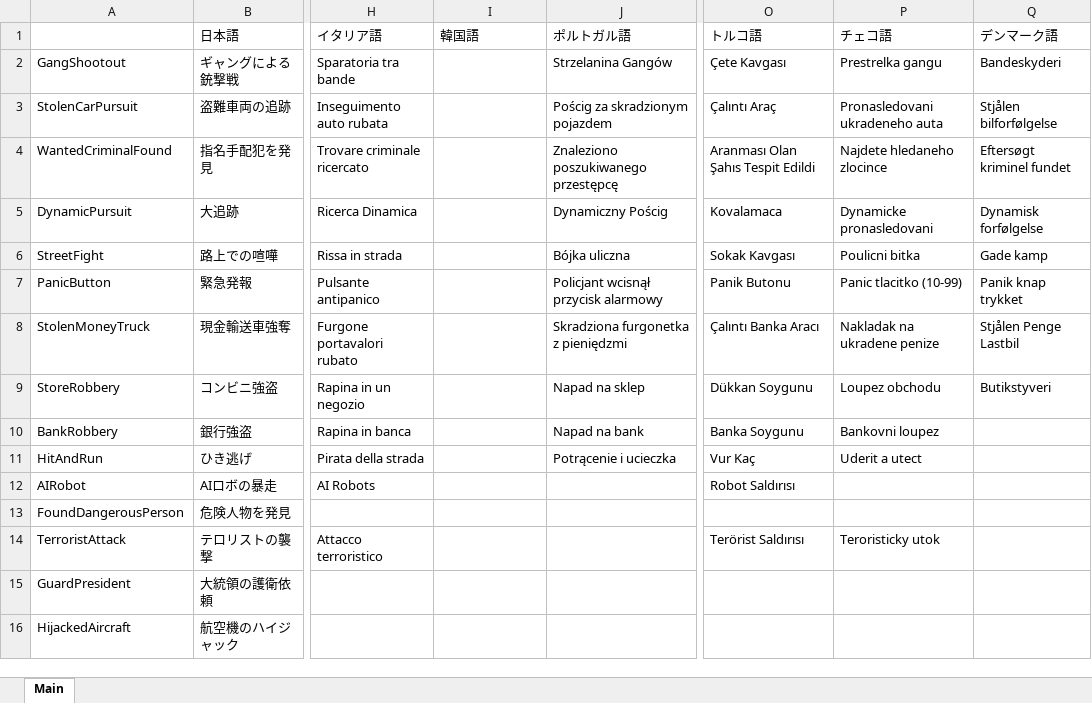
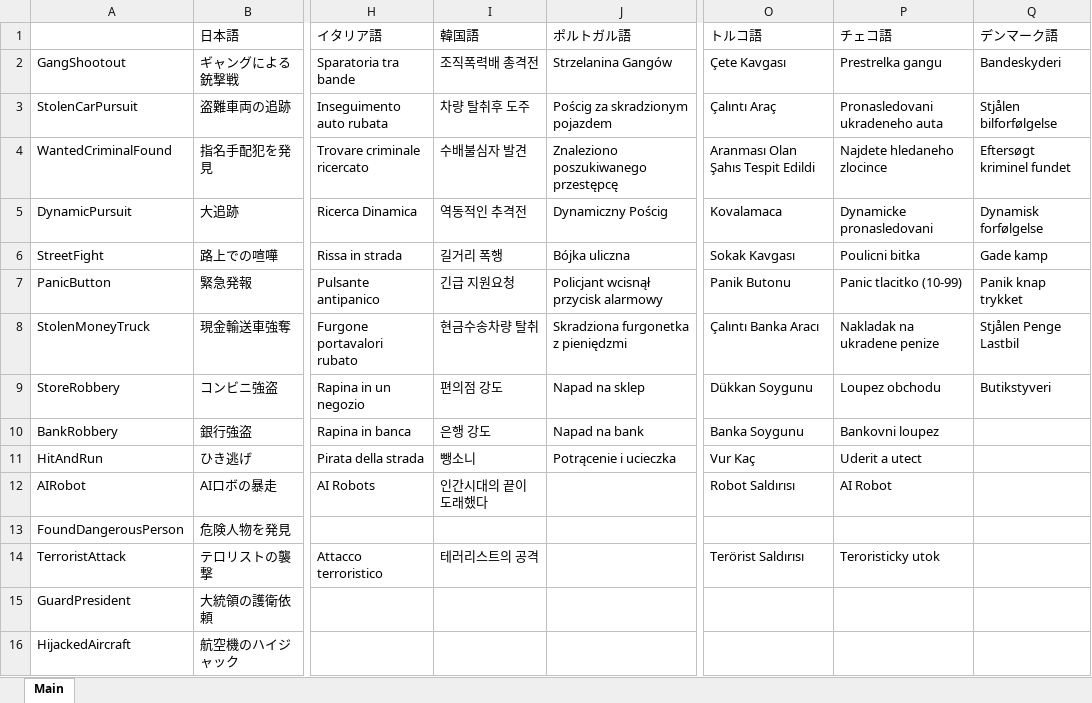
Before and after one commit to DekoKiyo/DekoKiyoPlugins, an Excel workbook: ja/Callouts.xlsx, sheet Main, drawn as a sheet; only a part is shown, gaps mark what is left out; values as stored, in another font and other column widths than the file's, no borders; the diff covers the shown part only; the diff names each change by its address in the sheet, - before the commit and + after, or states it on an @@ line.

```diff
--- a/ja/Callouts.xlsx (sheet Main)
+++ b/ja/Callouts.xlsx (sheet Main)
-I2 (韓国語): (empty)
+I2 (韓国語): 조직폭력배 총격전
-I3 (韓国語): (empty)
+I3 (韓国語): 차량 탈취후 도주
-I4 (韓国語): (empty)
+I4 (韓国語): 수배불심자 발견
-I5 (韓国語): (empty)
+I5 (韓国語): 역동적인 추격전
-I6 (韓国語): (empty)
+I6 (韓国語): 길거리 폭행
-I7 (韓国語): (empty)
+I7 (韓国語): 긴급 지원요청
-I8 (韓国語): (empty)
+I8 (韓国語): 현금수송차량 탈취
-I9 (韓国語): (empty)
+I9 (韓国語): 편의점 강도
-I10 (韓国語): (empty)
+I10 (韓国語): 은행 강도
-I11 (韓国語): (empty)
+I11 (韓国語): 뺑소니
-I12 (韓国語): (empty)
+I12 (韓国語): 인간시대의 끝이 도래했다
-P12 (チェコ語): (empty)
+P12 (チェコ語): AI Robot
-I14 (韓国語): (empty)
+I14 (韓国語): 테러리스트의 공격
```
Also changed, not shown: 62 edited cells elsewhere in this sheet.
